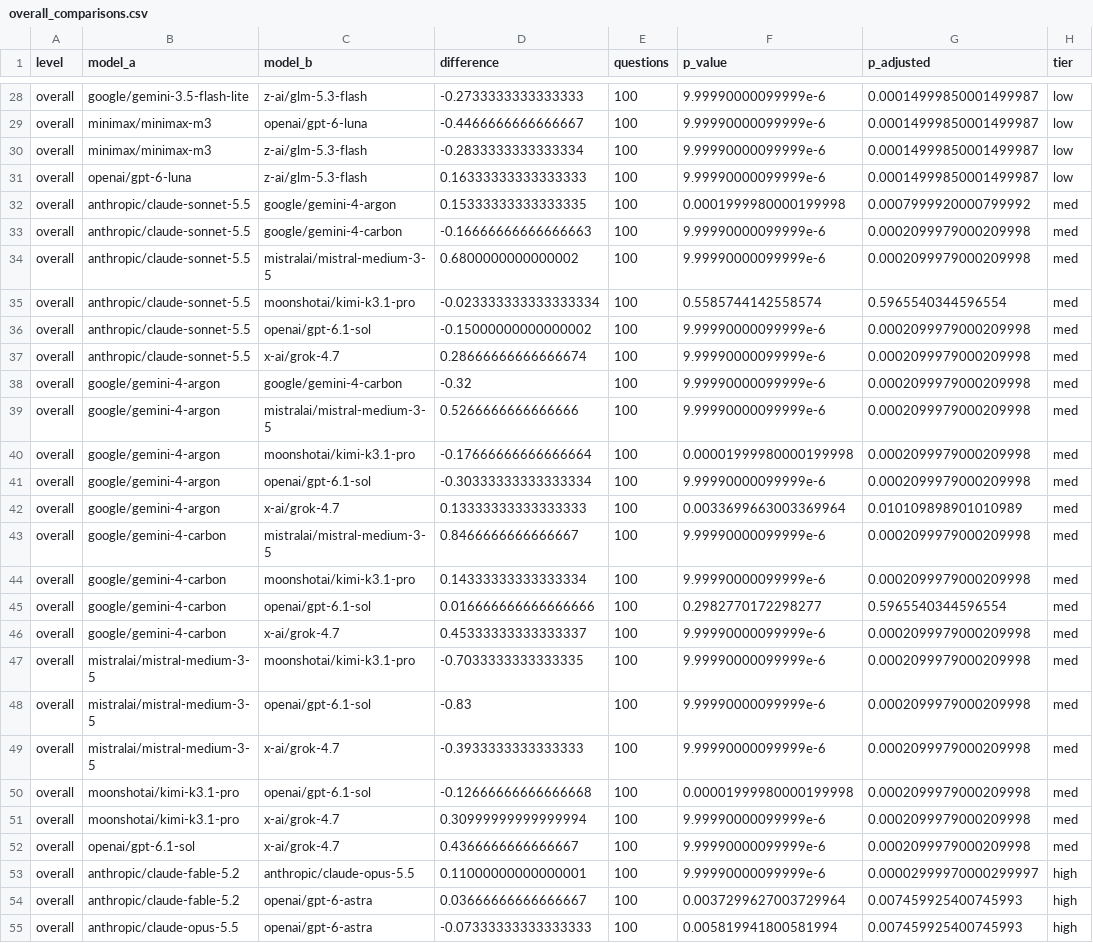
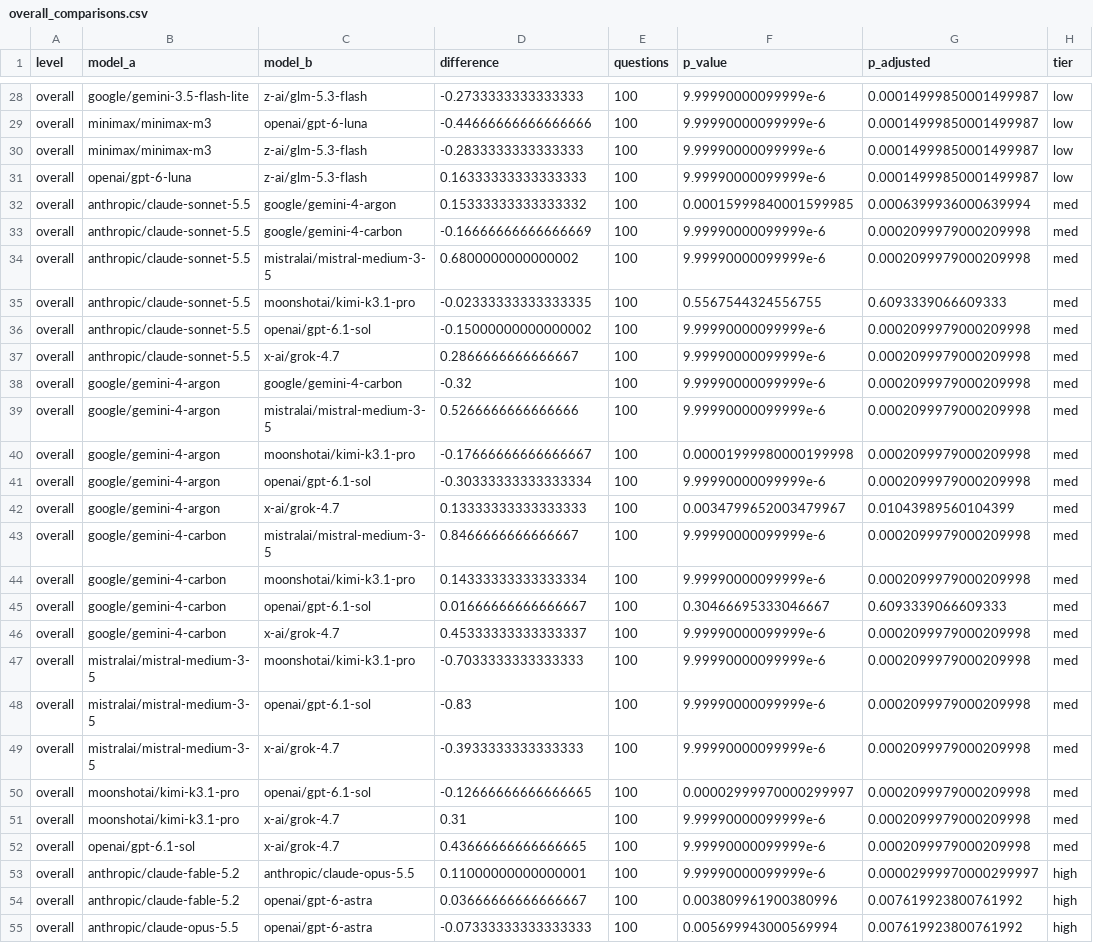
Before and after one commit to seandata8/smiles-bench, a CSV file: data/02-analysis_data/overall_comparisons.csv, drawn as a sheet; only a part is shown, gaps mark what is left out; the diff covers the shown part only; the diff names each change by its address in the sheet, - before the commit and + after, or states it on an @@ line.

```diff
--- a/data/02-analysis_data/overall_comparisons.csv
+++ b/data/02-analysis_data/overall_comparisons.csv
-D29 (difference): -0.4466666666666667
+D29 (difference): -0.44666666666666666
-D30 (difference): -0.2833333333333334
+D30 (difference): -0.2833333333333333
-D32 (difference): 0.15333333333333335
+D32 (difference): 0.15333333333333332
-F32 (p_value): 0.0001999980000199998
+F32 (p_value): 0.00015999840001599985
-G32 (p_adjusted): 0.0007999920000799992
+G32 (p_adjusted): 0.0006399936000639994
-D33 (difference): -0.16666666666666663
+D33 (difference): -0.16666666666666669
-D35 (difference): -0.023333333333333334
+D35 (difference): -0.02333333333333335
-F35 (p_value): 0.5585744142558574
+F35 (p_value): 0.5567544324556755
-G35 (p_adjusted): 0.5965540344596554
+G35 (p_adjusted): 0.6093339066609333
-D37 (difference): 0.28666666666666674
+D37 (difference): 0.2866666666666667
-D40 (difference): -0.17666666666666664
+D40 (difference): -0.17666666666666667
-F42 (p_value): 0.0033699663003369964
+F42 (p_value): 0.0034799652003479967
-G42 (p_adjusted): 0.010109898901010989
+G42 (p_adjusted): 0.01043989560104399
-D45 (difference): 0.016666666666666666
+D45 (difference): 0.01666666666666667
-F45 (p_value): 0.2982770172298277
+F45 (p_value): 0.30466695333046667
-G45 (p_adjusted): 0.5965540344596554
+G45 (p_adjusted): 0.6093339066609333
-D47 (difference): -0.7033333333333335
+D47 (difference): -0.7033333333333333
-D50 (difference): -0.12666666666666668
+D50 (difference): -0.12666666666666665
-F50 (p_value): 0.00001999980000199998
+F50 (p_value): 0.00002999970000299997
-D51 (difference): 0.30999999999999994
+D51 (difference): 0.31
-D52 (difference): 0.4366666666666667
+D52 (difference): 0.43666666666666665
-F54 (p_value): 0.0037299627003729964
+F54 (p_value): 0.003809961900380996
-G54:G55 (p_adjusted): 0.007459925400745993
+G54:G55 (p_adjusted): 0.007619923800761992
-F55 (p_value): 0.005819941800581994
+F55 (p_value): 0.005699943000569994
```
Also changed, not shown: 32 edited cells elsewhere in this file, data/02-analysis_data/property_results.csv, 14 other files.
